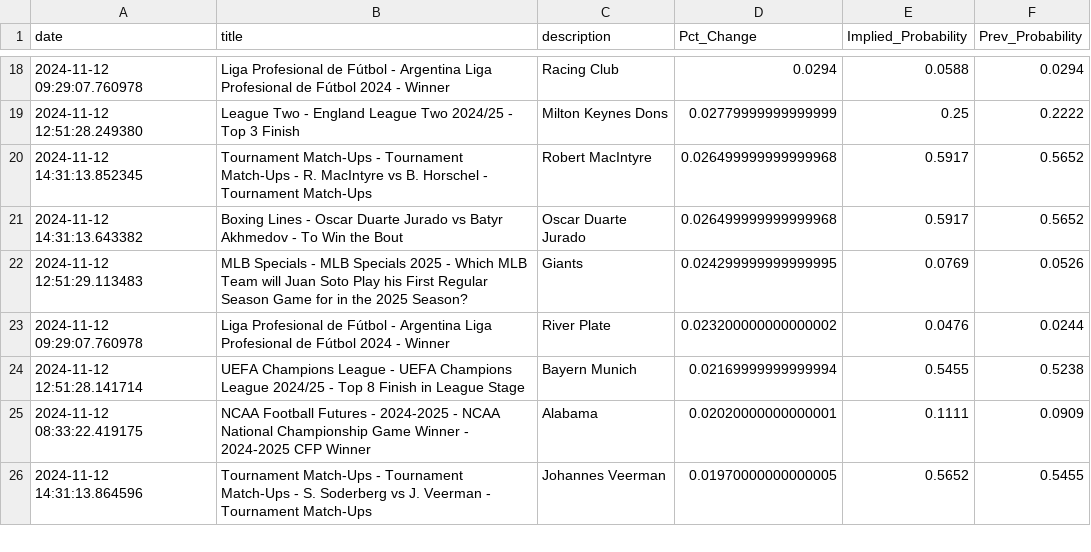
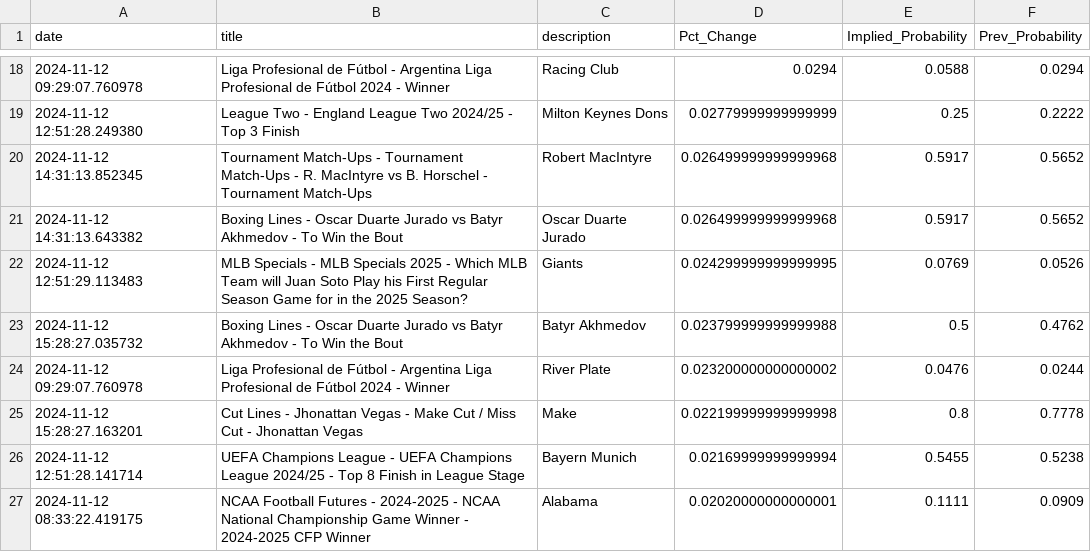
Before and after one commit to aaroncolesmith/data_load, a CSV file: data/bovada_scatter.csv, drawn as a sheet; only a part is shown, gaps mark what is left out; the shorter side is filled out with more unchanged rows; the diff covers the shown part only; the diff names each change by its address in the sheet, - before the commit and + after, or states it on an @@ line.

Commit message:
Update data

```diff
--- a/data/bovada_scatter.csv
+++ b/data/bovada_scatter.csv
+row 23: 2024-11-12 15:28:27.035732 | Boxing Lines - Oscar Duarte Jurado vs Batyr Akhmedov - To Win the Bout | Batyr Akhmedov | 0.023799999999999988 | 0.5 | 0.4762
+row 25: 2024-11-12 15:28:27.163201 | Cut Lines - Jhonattan Vegas - Make Cut / Miss Cut - Jhonattan Vegas | Make | 0.022199999999999998 | 0.8 | 0.7778
```
Also changed, not shown: 6 added rows and 4 moved rows elsewhere in this file, 1 other file.
